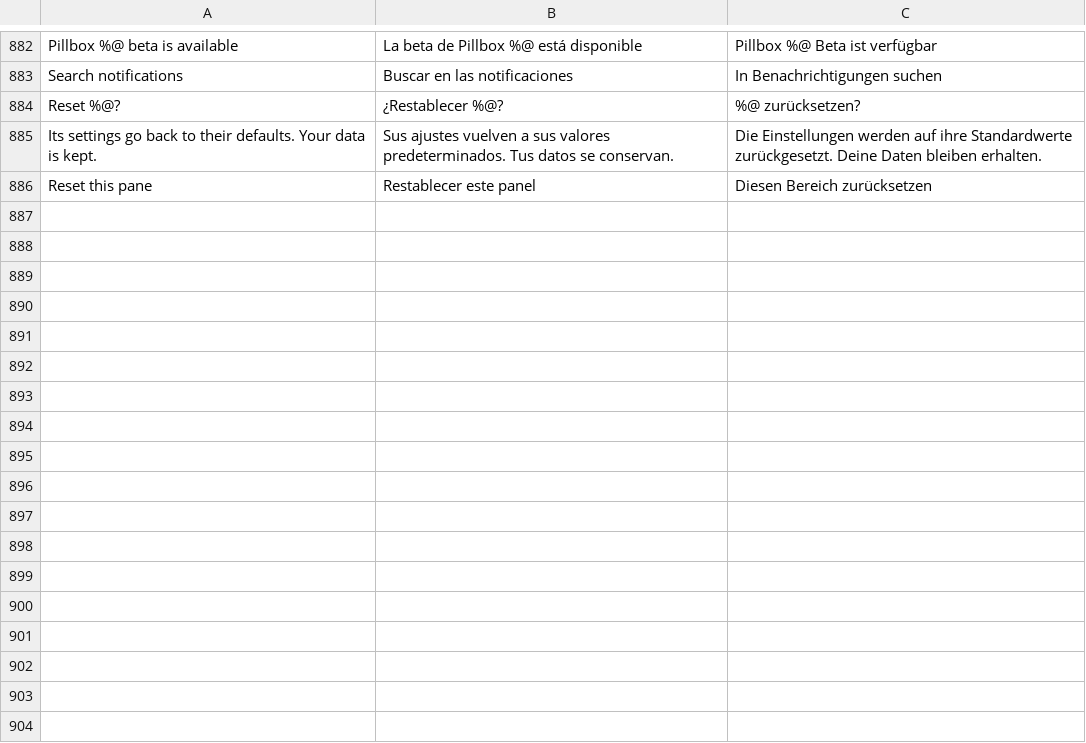
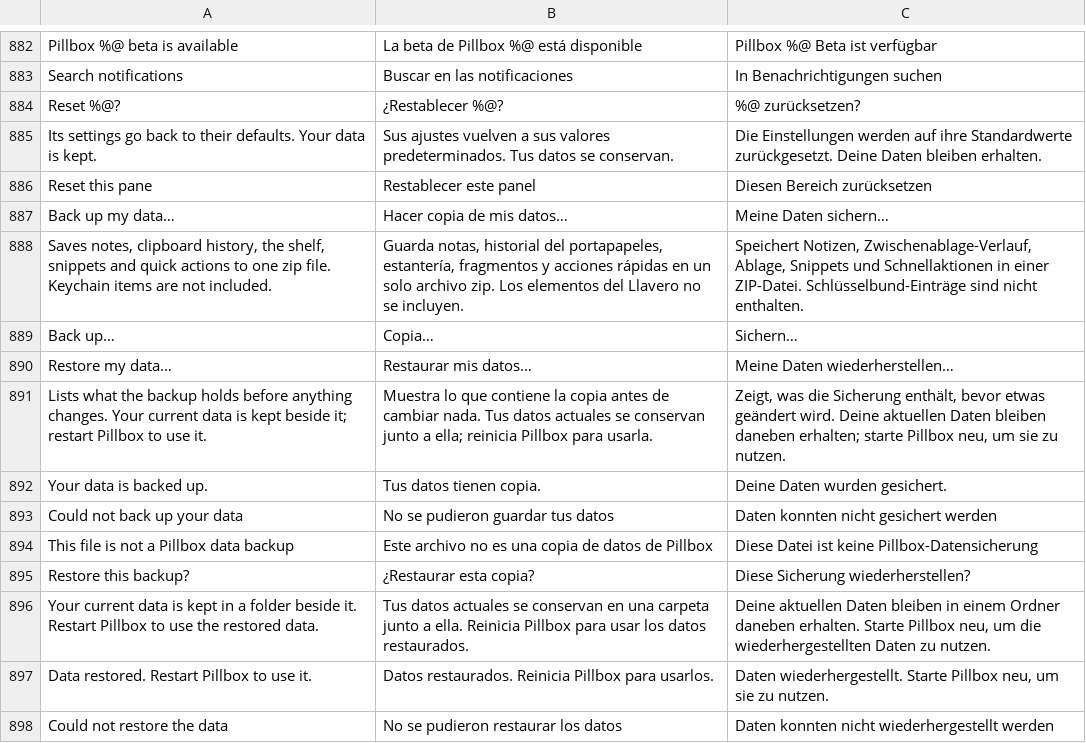
Before and after one commit to Arrows78/Pillbox, a TSV file: scripts/data/translations.tsv, drawn as a sheet; only a part is shown, gaps mark what is left out; the diff names each change by its address in the sheet, - before the commit and + after, or states it on an @@ line.

```diff
--- a/scripts/data/translations.tsv
+++ b/scripts/data/translations.tsv
+row 887: Back up my data… | Hacer copia de mis datos… | Meine Daten sichern…
+row 888: Saves notes, clipboard history, the shelf, snippets and quick actions to one zip file. Keychain items are not included. | Guarda notas, historial del portapapeles, estantería, fragmentos y acciones rápidas en un solo archivo zip. Los elementos del Llavero no se incluyen. | Speichert Notizen, Zwischenablage-Verlauf, Ablage, Snippets und Schnellaktionen in einer ZIP-Datei. Schlüsselbund-Einträge sind nicht enthalten.
+row 889: Back up… | Copia… | Sichern…
+row 890: Restore my data… | Restaurar mis datos… | Meine Daten wiederherstellen…
+row 891: Lists what the backup holds before anything changes. Your current data is kept beside it; restart Pillbox to use it. | Muestra lo que contiene la copia antes de cambiar nada. Tus datos actuales se conservan junto a ella; reinicia Pillbox para usarla. | Zeigt, was die Sicherung enthält, bevor etwas geändert wird. Deine aktuellen Daten bleiben daneben erhalten; starte Pillbox neu, um sie zu nutzen.
+row 892: Your data is backed up. | Tus datos tienen copia. | Deine Daten wurden gesichert.
+row 893: Could not back up your data | No se pudieron guardar tus datos | Daten konnten nicht gesichert werden
+row 894: This file is not a Pillbox data backup | Este archivo no es una copia de datos de Pillbox | Diese Datei ist keine Pillbox-Datensicherung
+row 895: Restore this backup? | ¿Restaurar esta copia? | Diese Sicherung wiederherstellen?
+row 896: Your current data is kept in a folder beside it. Restart Pillbox to use the restored data. | Tus datos actuales se conservan en una carpeta junto a ella. Reinicia Pillbox para usar los datos restaurados. | Deine aktuellen Daten bleiben in einem Ordner daneben erhalten. Starte Pillbox neu, um die wiederhergestellten Daten zu nutzen.
+row 897: Data restored. Restart Pillbox to use it. | Datos restaurados. Reinicia Pillbox para usarlos. | Daten wiederhergestellt. Starte Pillbox neu, um sie zu nutzen.
+row 898: Could not restore the data | No se pudieron restaurar los datos | Daten konnten nicht wiederhergestellt werden
```
Also changed, not shown: 8 other files.
